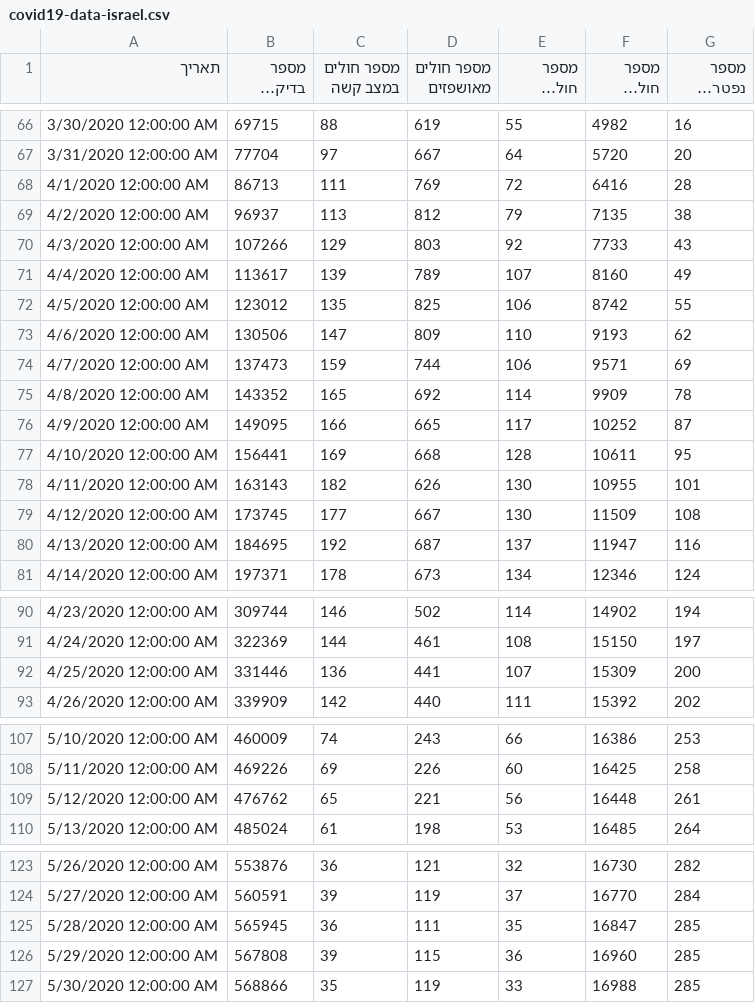
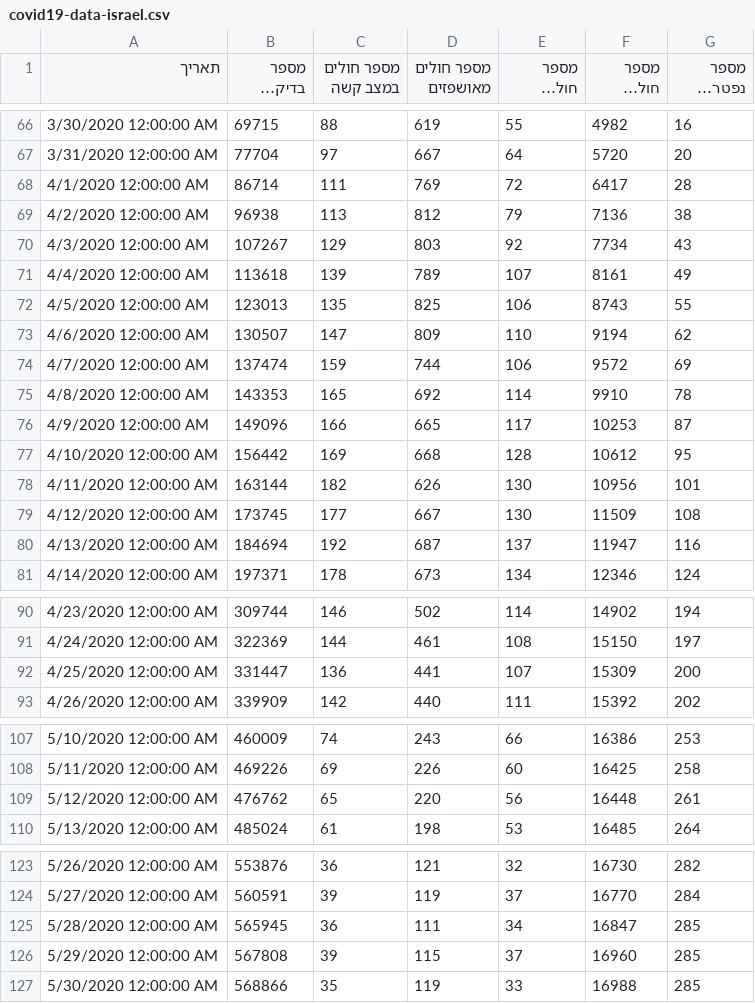
Before and after one commit to yuval-harpaz/covid-19-israel-matlab, a CSV file: data/Israel/covid19-data-israel.csv, drawn as a sheet; only a part is shown, gaps mark what is left out; long unchanged cells end in …; the diff covers the shown part only.

```diff
--- a/data/Israel/covid19-data-israel.csv
+++ b/data/Israel/covid19-data-israel.csv
@@ -67,15 +67,15 @@
 3/31/2020 12:00:00 AM,77704,97,667,64,5720,20
-4/1/2020 12:00:00 AM,86713,111,769,72,6416,28
-4/2/2020 12:00:00 AM,96937,113,812,79,7135,38
-4/3/2020 12:00:00 AM,107266,129,803,92,7733,43
-4/4/2020 12:00:00 AM,113617,139,789,107,8160,49
-4/5/2020 12:00:00 AM,123012,135,825,106,8742,55
-4/6/2020 12:00:00 AM,130506,147,809,110,9193,62
-4/7/2020 12:00:00 AM,137473,159,744,106,9571,69
-4/8/2020 12:00:00 AM,143352,165,692,114,9909,78
-4/9/2020 12:00:00 AM,149095,166,665,117,10252,87
-4/10/2020 12:00:00 AM,156441,169,668,128,10611,95
-4/11/2020 12:00:00 AM,163143,182,626,130,10955,101
+4/1/2020 12:00:00 AM,86714,111,769,72,6417,28
+4/2/2020 12:00:00 AM,96938,113,812,79,7136,38
+4/3/2020 12:00:00 AM,107267,129,803,92,7734,43
+4/4/2020 12:00:00 AM,113618,139,789,107,8161,49
+4/5/2020 12:00:00 AM,123013,135,825,106,8743,55
+4/6/2020 12:00:00 AM,130507,147,809,110,9194,62
+4/7/2020 12:00:00 AM,137474,159,744,106,9572,69
+4/8/2020 12:00:00 AM,143353,165,692,114,9910,78
+4/9/2020 12:00:00 AM,149096,166,665,117,10253,87
+4/10/2020 12:00:00 AM,156442,169,668,128,10612,95
+4/11/2020 12:00:00 AM,163144,182,626,130,10956,101
 4/12/2020 12:00:00 AM,173745,177,667,130,11509,108
-4/13/2020 12:00:00 AM,184695,192,687,137,11947,116
+4/13/2020 12:00:00 AM,184694,192,687,137,11947,116
 4/14/2020 12:00:00 AM,197371,178,673,134,12346,124
@@ -91,3 +91,3 @@
 4/24/2020 12:00:00 AM,322369,144,461,108,15150,197
-4/25/2020 12:00:00 AM,331446,136,441,107,15309,200
+4/25/2020 12:00:00 AM,331447,136,441,107,15309,200
 4/26/2020 12:00:00 AM,339909,142,440,111,15392,202
@@ -108,3 +108,3 @@
 5/11/2020 12:00:00 AM,469226,69,226,60,16425,258
-5/12/2020 12:00:00 AM,476762,65,221,56,16448,261
+5/12/2020 12:00:00 AM,476762,65,220,56,16448,261
 5/13/2020 12:00:00 AM,485024,61,198,53,16485,264
@@ -124,4 +124,4 @@
 5/27/2020 12:00:00 AM,560591,39,119,37,16770,284
-5/28/2020 12:00:00 AM,565945,36,111,35,16847,285
-5/29/2020 12:00:00 AM,567808,39,115,36,16960,285
+5/28/2020 12:00:00 AM,565945,36,111,34,16847,285
+5/29/2020 12:00:00 AM,567808,39,115,37,16960,285
 5/30/2020 12:00:00 AM,568866,35,119,33,16988,285
```
Also changed, not shown: 1 added row and 9 edited cells elsewhere in this file, data/Israel/Israel_ministry_of_health.csv, 7 other files.
